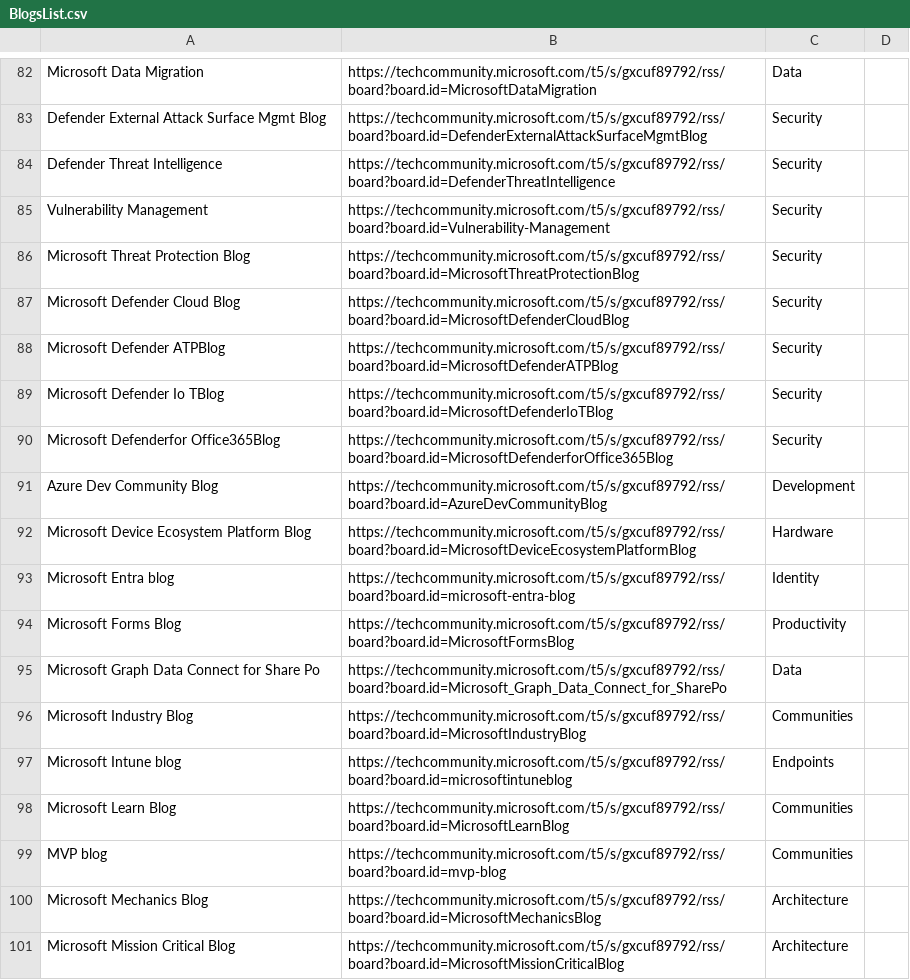
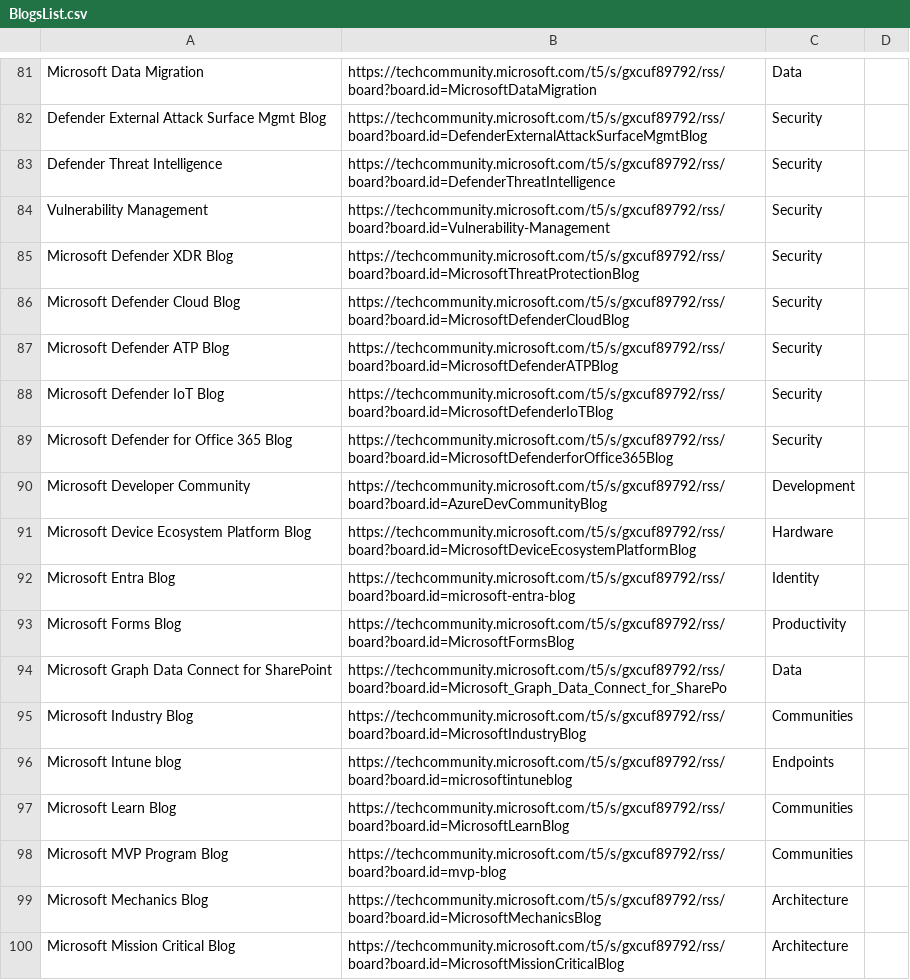
Before and after one commit to Benoit-Gaumard/Benoit-Gaumard.github.io, a CSV file: static/tools/BlogsList.csv, drawn as a sheet; only a part is shown, gaps mark what is left out; the diff covers the shown part only.

Commit message:
publish new web site content 03/14/2025 20:35:35

```diff
--- a/static/tools/BlogsList.csv
+++ b/static/tools/BlogsList.csv
@@ -85,12 +84,12 @@ Defender Threat Intelligence,https://techcommunity.microsoft.com/t5/s/gxcuf89792
 Vulnerability Management,https://techcommunity.microsoft.com/t5/s/gxcuf89792/rss/board?board.id=Vulnerability-Management,Security
-Microsoft Threat Protection Blog,https://techcommunity.microsoft.com/t5/s/gxcuf89792/rss/board?board.id=MicrosoftThreatProtectionBlog,Security
+Microsoft Defender XDR Blog,https://techcommunity.microsoft.com/t5/s/gxcuf89792/rss/board?board.id=MicrosoftThreatProtectionBlog,Security
 Microsoft Defender Cloud Blog,https://techcommunity.microsoft.com/t5/s/gxcuf89792/rss/board?board.id=MicrosoftDefenderCloudBlog,Security
-Microsoft Defender ATPBlog,https://techcommunity.microsoft.com/t5/s/gxcuf89792/rss/board?board.id=MicrosoftDefenderATPBlog,Security
-Microsoft Defender Io TBlog,https://techcommunity.microsoft.com/t5/s/gxcuf89792/rss/board?board.id=MicrosoftDefenderIoTBlog,Security
-Microsoft Defenderfor Office365Blog,https://techcommunity.microsoft.com/t5/s/gxcuf89792/rss/board?board.id=MicrosoftDefenderforOffice365Blog,Security
-Azure Dev Community Blog,https://techcommunity.microsoft.com/t5/s/gxcuf89792/rss/board?board.id=AzureDevCommunityBlog,Development
+Microsoft Defender ATP Blog,https://techcommunity.microsoft.com/t5/s/gxcuf89792/rss/board?board.id=MicrosoftDefenderATPBlog,Security
+Microsoft Defender IoT Blog,https://techcommunity.microsoft.com/t5/s/gxcuf89792/rss/board?board.id=MicrosoftDefenderIoTBlog,Security
+Microsoft Defender for Office 365 Blog,https://techcommunity.microsoft.com/t5/s/gxcuf89792/rss/board?board.id=MicrosoftDefenderforOffice365Blog,Security
+Microsoft Developer Community,https://techcommunity.microsoft.com/t5/s/gxcuf89792/rss/board?board.id=AzureDevCommunityBlog,Development
 Microsoft Device Ecosystem Platform Blog,https://techcommunity.microsoft.com/t5/s/gxcuf89792/rss/board?board.id=MicrosoftDeviceEcosystemPlatformBlog,Hardware
-Microsoft Entra blog,https://techcommunity.microsoft.com/t5/s/gxcuf89792/rss/board?board.id=microsoft-entra-blog,Identity
+Microsoft Entra Blog,https://techcommunity.microsoft.com/t5/s/gxcuf89792/rss/board?board.id=microsoft-entra-blog,Identity
 Microsoft Forms Blog,https://techcommunity.microsoft.com/t5/s/gxcuf89792/rss/board?board.id=MicrosoftFormsBlog,Productivity
-Microsoft Graph Data Connect for Share Po,https://techcommunity.microsoft.com/t5/s/gxcuf89792/rss/board?board.id=Microsoft_Graph_Data_Connect_for_SharePo,Data
+Microsoft Graph Data Connect for SharePoint,https://techcommunity.microsoft.com/t5/s/gxcuf89792/rss/board?board.id=Microsoft_Graph_Data_Connect_for_SharePo,Data
 Microsoft Industry Blog,https://techcommunity.microsoft.com/t5/s/gxcuf89792/rss/board?board.id=MicrosoftIndustryBlog,Communities
@@ -98,3 +97,3 @@ Microsoft Intune blog,https://techcommunity.microsoft.com/t5/s/gxcuf89792/rss/bo
 Microsoft Learn Blog,https://techcommunity.microsoft.com/t5/s/gxcuf89792/rss/board?board.id=MicrosoftLearnBlog,Communities
-MVP blog,https://techcommunity.microsoft.com/t5/s/gxcuf89792/rss/board?board.id=mvp-blog,Communities
+Microsoft MVP Program Blog,https://techcommunity.microsoft.com/t5/s/gxcuf89792/rss/board?board.id=mvp-blog,Communities
 Microsoft Mechanics Blog,https://techcommunity.microsoft.com/t5/s/gxcuf89792/rss/board?board.id=MicrosoftMechanicsBlog,Architecture
```
Also changed, not shown: 2 removed rows and 17 edited cells elsewhere in this file.
